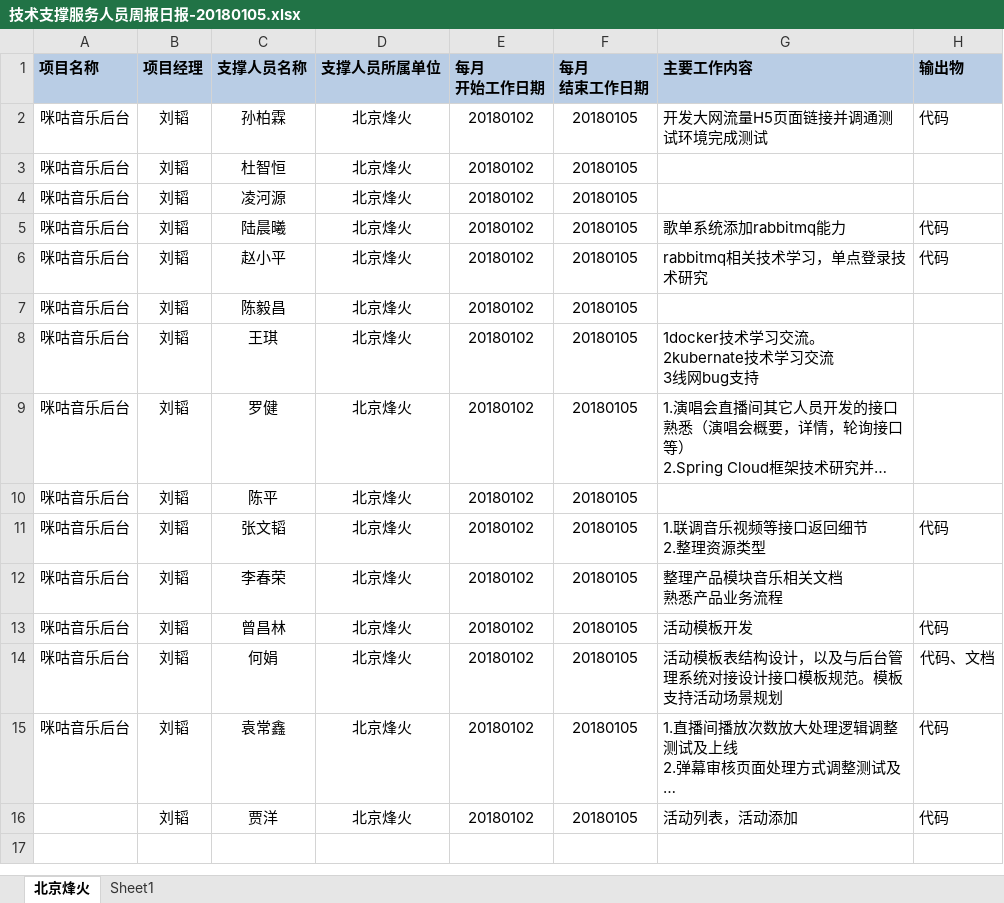
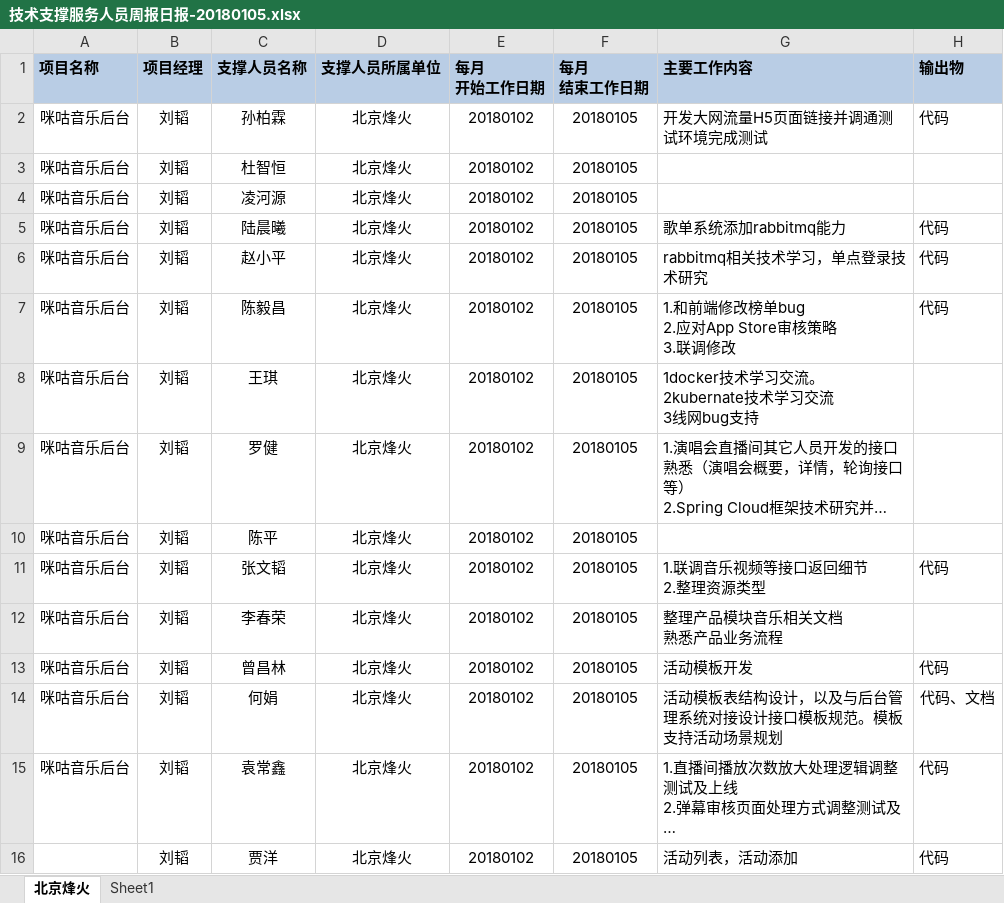
Before and after one commit to just-forking/weekReport, an Excel workbook: 2018周报/20180105周报/技术支撑服务人员周报日报-20180105.xlsx, sheet 北京烽火, drawn as a sheet; long unchanged cells end in …; values as stored, in another font and other column widths than the file's, no borders; ↵ is a line break in a cell; the diff names each change by its address in the sheet, - before the commit and + after, or states it on an @@ line.

```diff
--- a/2018周报/20180105周报/技术支撑服务人员周报日报-20180105.xlsx (sheet 北京烽火)
+++ b/2018周报/20180105周报/技术支撑服务人员周报日报-20180105.xlsx (sheet 北京烽火)
-G7 (主要工作内容): (empty)
+G7 (主要工作内容): 1.和前端修改榜单bug ↵ 2.应对App Store审核策略 ↵ 3.联调修改
-H7 (输出物): (empty)
+H7 (输出物): 代码
```
Also changed, not shown: 2018周报/20180112周报/技术支撑服务人员周报日报-2018012.xlsx, 2018周报/20180119周报/技术支撑服务人员周报日报-2018019.xlsx, 1 other file.
